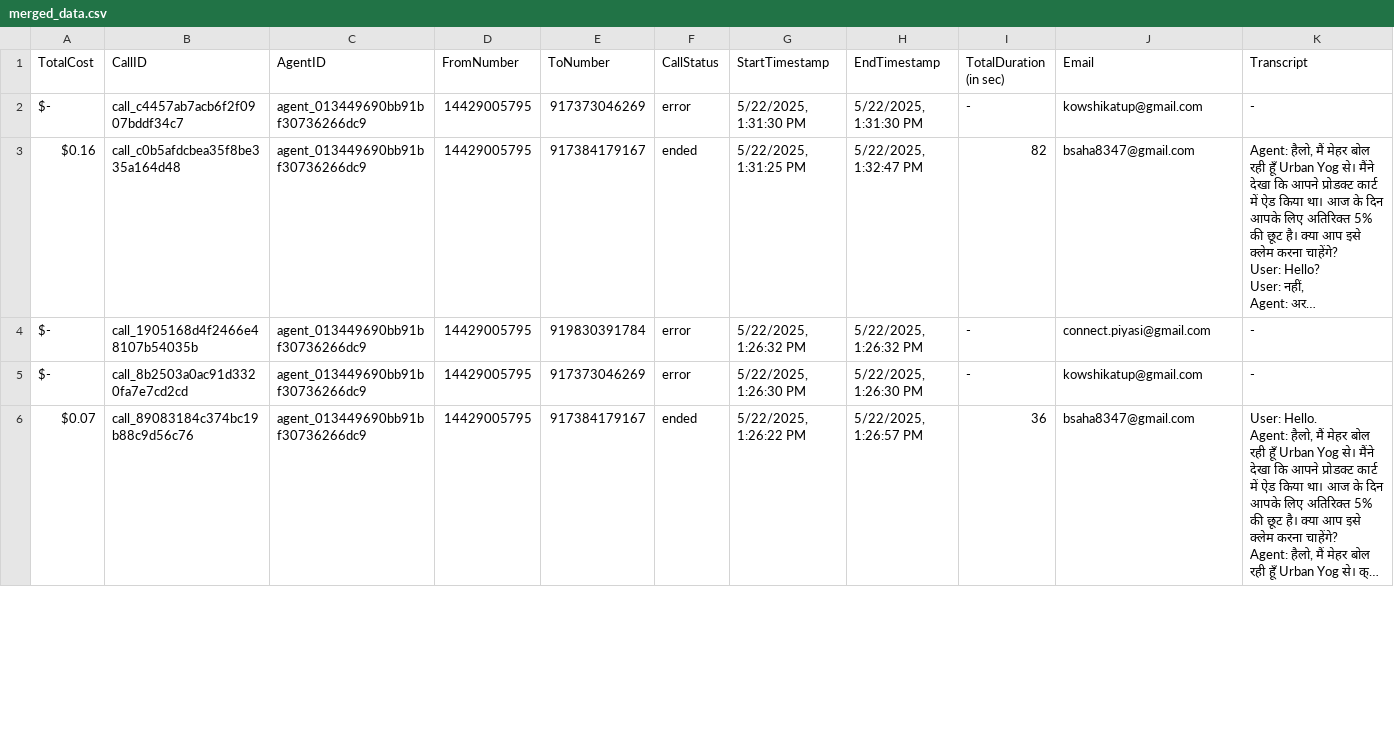
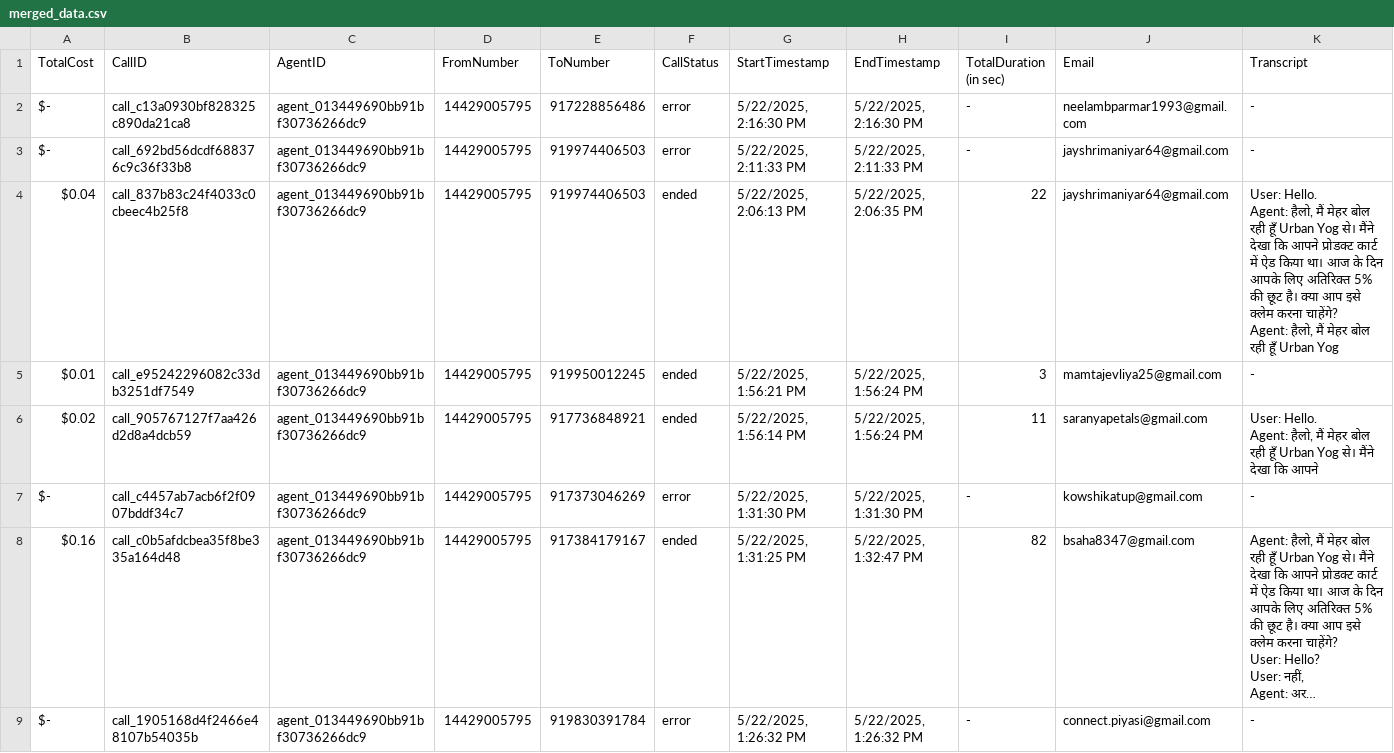
Before and after one commit to Urban-gabru-yog/UrbanYog-Voice-Agent-Dashboard, a CSV file: data/merged_data.csv, drawn as a sheet; only a part is shown; the shorter side is filled out with more unchanged rows; long unchanged cells end in …; rows hold the shown columns only; ↵ is a line break in a cell; the diff names each change by its address in the sheet, - before the commit and + after, or states it on an @@ line.

```diff
--- a/data/merged_data.csv
+++ b/data/merged_data.csv
+row 2: $- | call_c13a0930bf828325c890da21ca8 | agent_013449690bb91bf30736266dc9 | 14429005795 | 917228856486 | error | 5/22/2025, 2:16:30 PM | 5/22/2025, 2:16:30 PM | - | neelambparmar1993@gmail.com | -
+row 3: $- | call_692bd56dcdf688376c9c36f33b8 | agent_013449690bb91bf30736266dc9 | 14429005795 | 919974406503 | error | 5/22/2025, 2:11:33 PM | 5/22/2025, 2:11:33 PM | - | jayshrimaniyar64@gmail.com | -
+row 4: $0.04 | call_837b83c24f4033c0cbeec4b25f8 | agent_013449690bb91bf30736266dc9 | 14429005795 | 919974406503 | ended | 5/22/2025, 2:06:13 PM | 5/22/2025, 2:06:35 PM | 22 | jayshrimaniyar64@gmail.com | User: Hello. ↵ Agent: हैलो, मैं मेहर बोल रही हूँ Urban Yog से। मैंने देखा कि आपने प्रोडक्ट कार्ट में ऐड किया था। आज के दिन आपके लिए अतिरिक्त 5% की छूट है। क्या आप इसे क्लेम करना चाहेंगे? ↵ Agent: हैलो, मैं मेहर बोल रही हूँ Urban Yog
+row 5: $0.01 | call_e95242296082c33db3251df7549 | agent_013449690bb91bf30736266dc9 | 14429005795 | 919950012245 | ended | 5/22/2025, 1:56:21 PM | 5/22/2025, 1:56:24 PM | 3 | mamtajevliya25@gmail.com | -
+row 6: $0.02 | call_905767127f7aa426d2d8a4dcb59 | agent_013449690bb91bf30736266dc9 | 14429005795 | 917736848921 | ended | 5/22/2025, 1:56:14 PM | 5/22/2025, 1:56:24 PM | 11 | saranyapetals@gmail.com | User: Hello. ↵ Agent: हैलो, मैं मेहर बोल रही हूँ Urban Yog से। मैंने देखा कि आपने
```
Also changed, not shown: data/call_data.csv.
